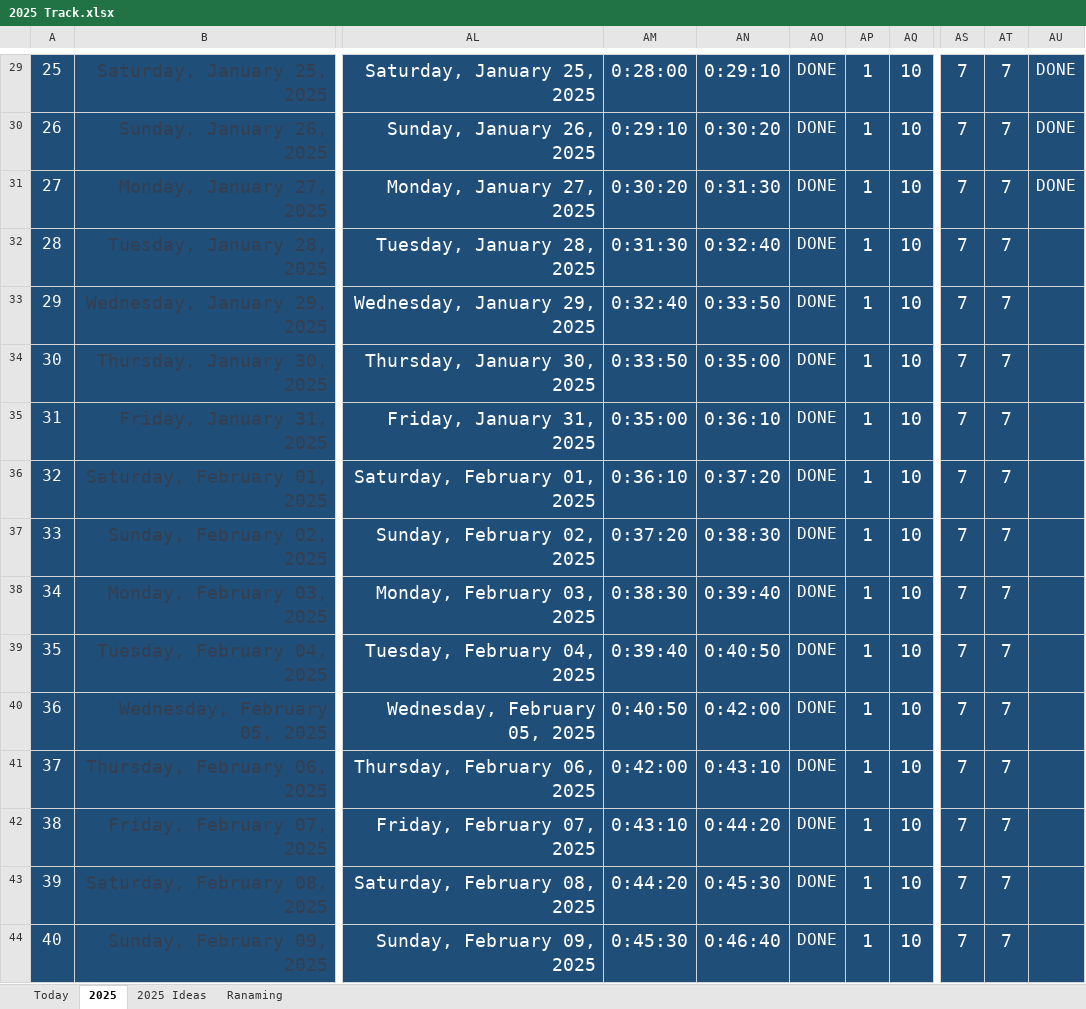
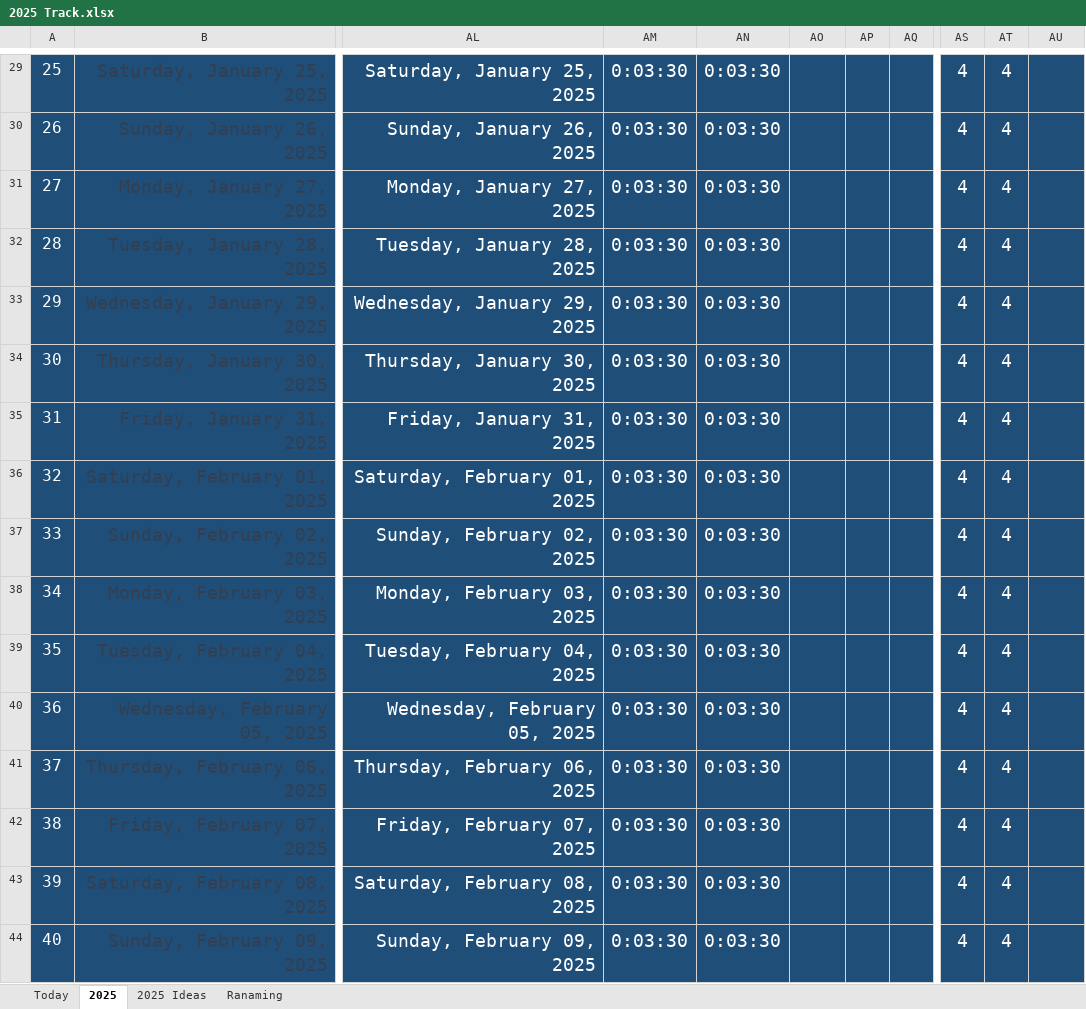
Before and after one commit to Mostafa-El-Masry/myhubnext, an Excel workbook: 2025 Track.xlsx, sheet 2025, drawn as a sheet; only a part is shown, gaps mark what is left out; values as stored, in another font and other column widths than the file's, no borders; the diff covers the shown part only; the diff names each change by its address in the sheet, - before the commit and + after, or states it on an @@ line.

```diff
--- a/2025 Track.xlsx (sheet 2025)
+++ b/2025 Track.xlsx (sheet 2025)
-AM29: 0:28:00
+AM29: 0:03:30
-AN29: 0:29:10
+AN29: 0:03:30
-AO29:AO44: DONE
+AO29:AO44: (empty)
-AP29:AP44: 1
+AP29:AP44: (empty)
-AQ29:AQ44: 10
+AQ29:AQ44: (empty)
-AS29:AS44: 7
+AS29:AS44: 4
-AT29:AT44: 7
+AT29:AT44: 4
-AU29:AU31: DONE
+AU29:AU31: (empty)
-AM30: 0:29:10
+AM30: 0:03:30
-AN30: 0:30:20
+AN30: 0:03:30
-AM31: 0:30:20
+AM31: 0:03:30
-AN31: 0:31:30
+AN31: 0:03:30
-AM32: 0:31:30
+AM32: 0:03:30
-AN32: 0:32:40
+AN32: 0:03:30
-AM33: 0:32:40
+AM33: 0:03:30
-AN33: 0:33:50
+AN33: 0:03:30
-AM34: 0:33:50
+AM34: 0:03:30
-AN34: 0:35:00
+AN34: 0:03:30
-AM35: 0:35:00
+AM35: 0:03:30
-AN35: 0:36:10
+AN35: 0:03:30
-AM36: 0:36:10
+AM36: 0:03:30
-AN36: 0:37:20
+AN36: 0:03:30
-AM37: 0:37:20
+AM37: 0:03:30
-AN37: 0:38:30
+AN37: 0:03:30
-AM38: 0:38:30
+AM38: 0:03:30
-AN38: 0:39:40
+AN38: 0:03:30
-AM39: 0:39:40
+AM39: 0:03:30
-AN39: 0:40:50
+AN39: 0:03:30
-AM40: 0:40:50
+AM40: 0:03:30
-AN40: 0:42:00
+AN40: 0:03:30
-AM41: 0:42:00
+AM41: 0:03:30
-AN41: 0:43:10
+AN41: 0:03:30
-AM42: 0:43:10
+AM42: 0:03:30
-AN42: 0:44:20
+AN42: 0:03:30
-AM43: 0:44:20
+AM43: 0:03:30
-AN43: 0:45:30
+AN43: 0:03:30
-AM44: 0:45:30
+AM44: 0:03:30
-AN44: 0:46:40
+AN44: 0:03:30
```
Also changed, not shown: 1512 edited cells elsewhere in this sheet, sheet Today, 14 other files.
